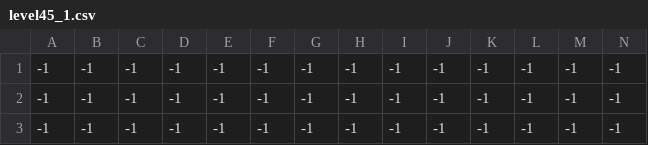
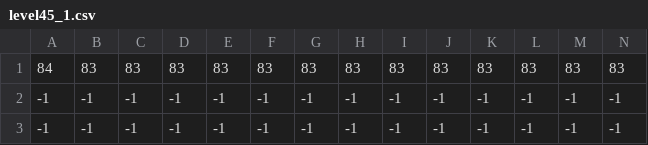
Before and after one commit to GeFeC/Mario, a CSV file: res/levels/level45_1.csv, drawn as a sheet; only a part is shown; removed rows and columns are numbered as before the commit, all else as after; rows hold the shown columns only; the diff names each change by its address in the sheet, - before the commit and + after, or states it on an @@ line.

```diff
--- a/res/levels/level45_1.csv
+++ b/res/levels/level45_1.csv
-row 1: -1 | -1 | -1 | -1 | -1 | -1 | -1 | -1 | -1 | -1 | -1 | -1 | -1 | -1
+row 1: 84 | 83 | 83 | 83 | 83 | 83 | 83 | 83 | 83 | 83 | 83 | 83 | 83 | 83
```
Also changed, not shown: res/levels/level35_1.csv, res/levels/level35_2.csv, 10 other files.
